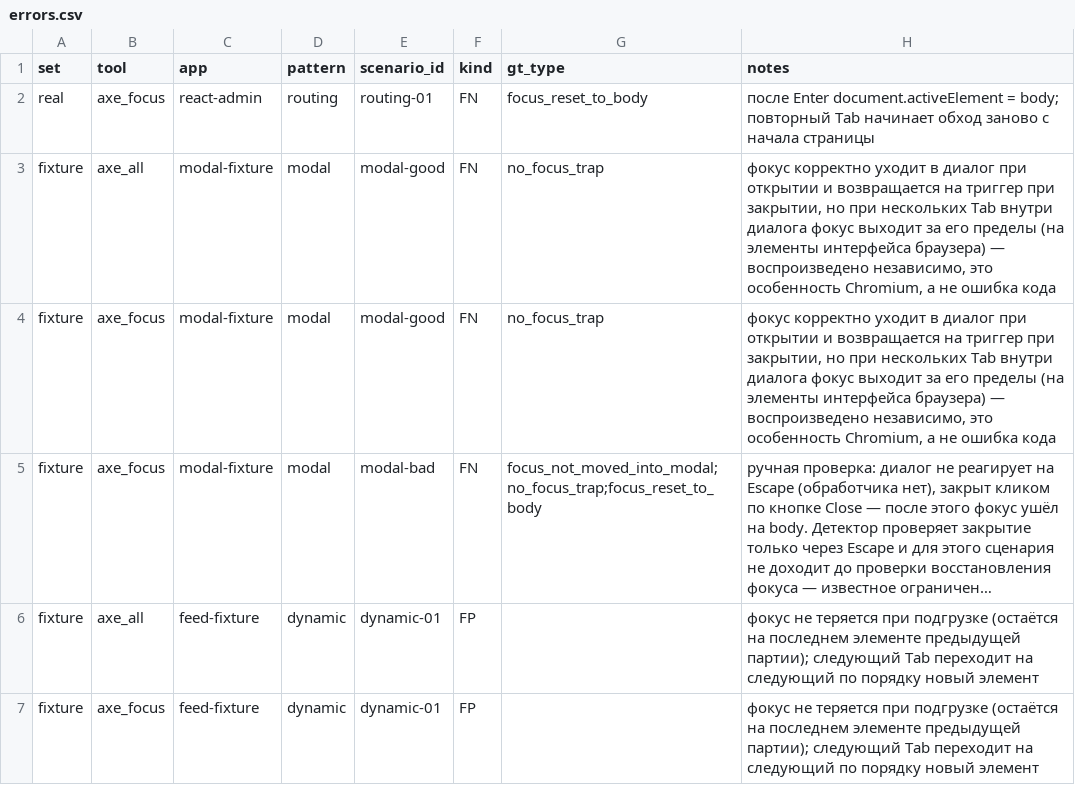
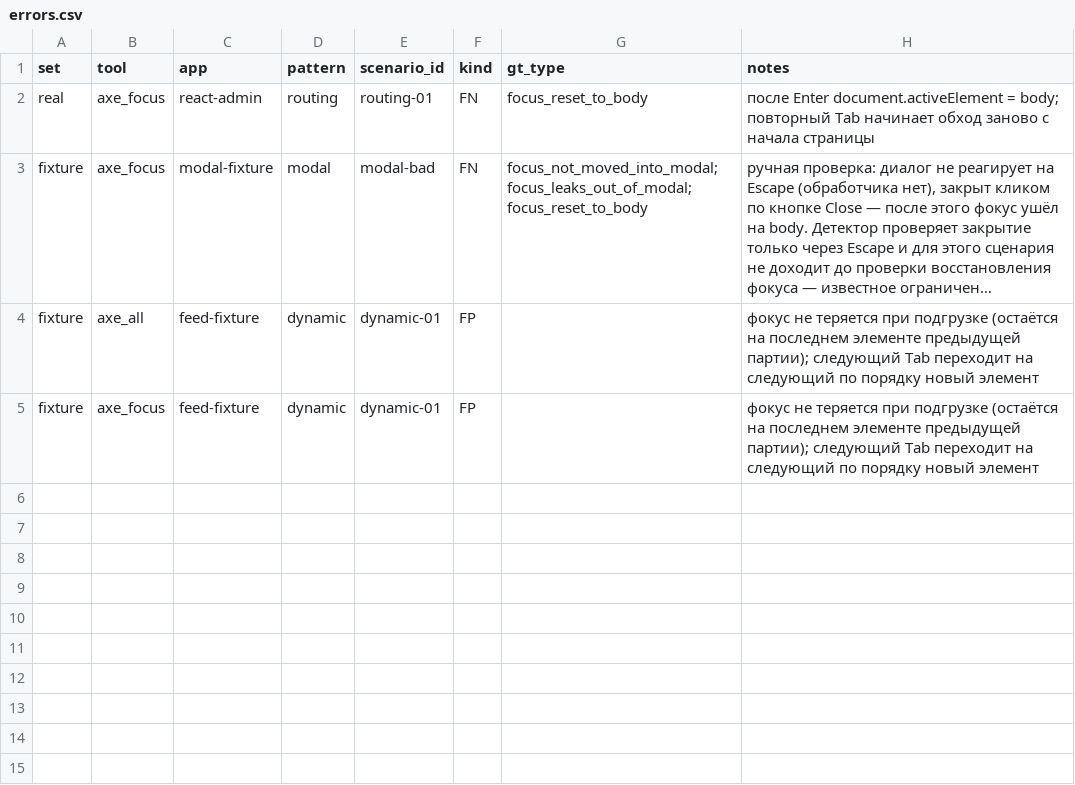
Before and after one commit to kleprer/diploma, a CSV file: data/results/errors.csv, drawn as a sheet; long unchanged cells end in …; removed rows and columns are numbered as before the commit, all else as after; the diff names each change by its address in the sheet, - before the commit and + after, or states it on an @@ line.

Commit message:
ground truth: native dialog contains focus (modal-good = no); evaluate: real/fixture split with Wilson CIs

```diff
--- a/data/results/errors.csv
+++ b/data/results/errors.csv
-row 3: fixture | axe_all | modal-fixture | modal | modal-good | FN | no_focus_trap | фокус корректно уходит в диалог при открытии и возвращается на триггер при закрытии, но при нескольких Tab внутри диалога фокус выходит за его пределы (на элементы интерфейса браузера) — воспроизведено независимо, это особенность Chromium, а не ошибка кода
-row 4: fixture | axe_focus | modal-fixture | modal | modal-good | FN | no_focus_trap | фокус корректно уходит в диалог при открытии и возвращается на триггер при закрытии, но при нескольких Tab внутри диалога фокус выходит за его пределы (на элементы интерфейса браузера) — воспроизведено независимо, это особенность Chromium, а не ошибка кода
-G3 (gt_type): focus_not_moved_into_modal;no_focus_trap;focus_reset_to_body
+G3 (gt_type): focus_not_moved_into_modal;focus_leaks_out_of_modal;focus_reset_to_body
```
Also changed, not shown: data/ground-truth.csv, 2 other files.
